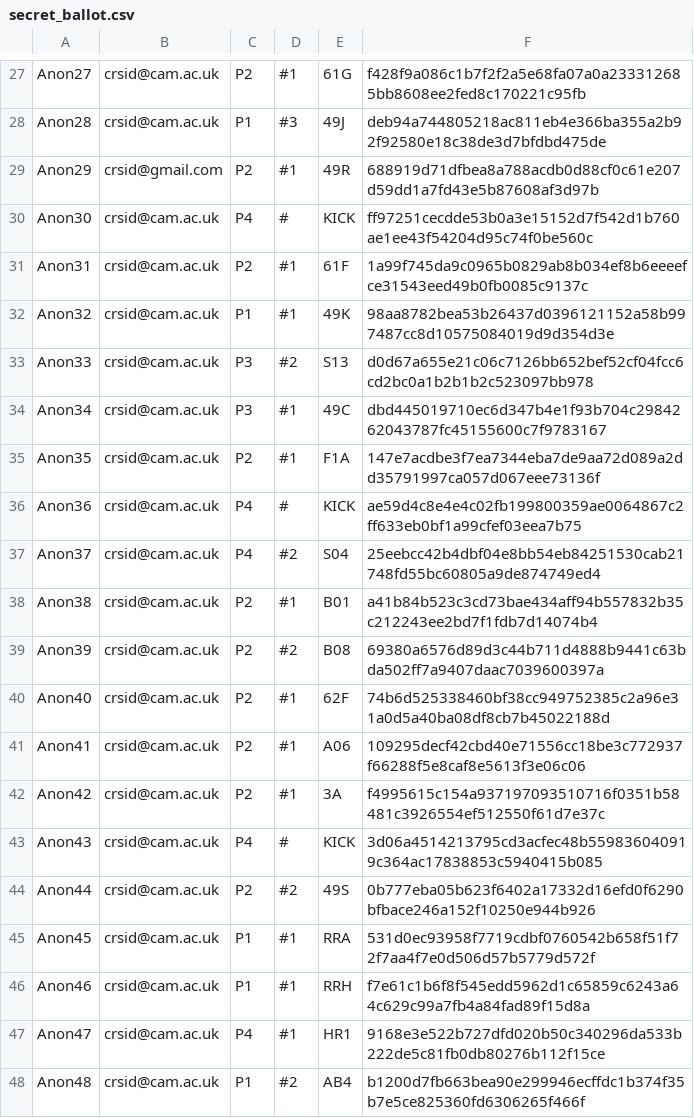
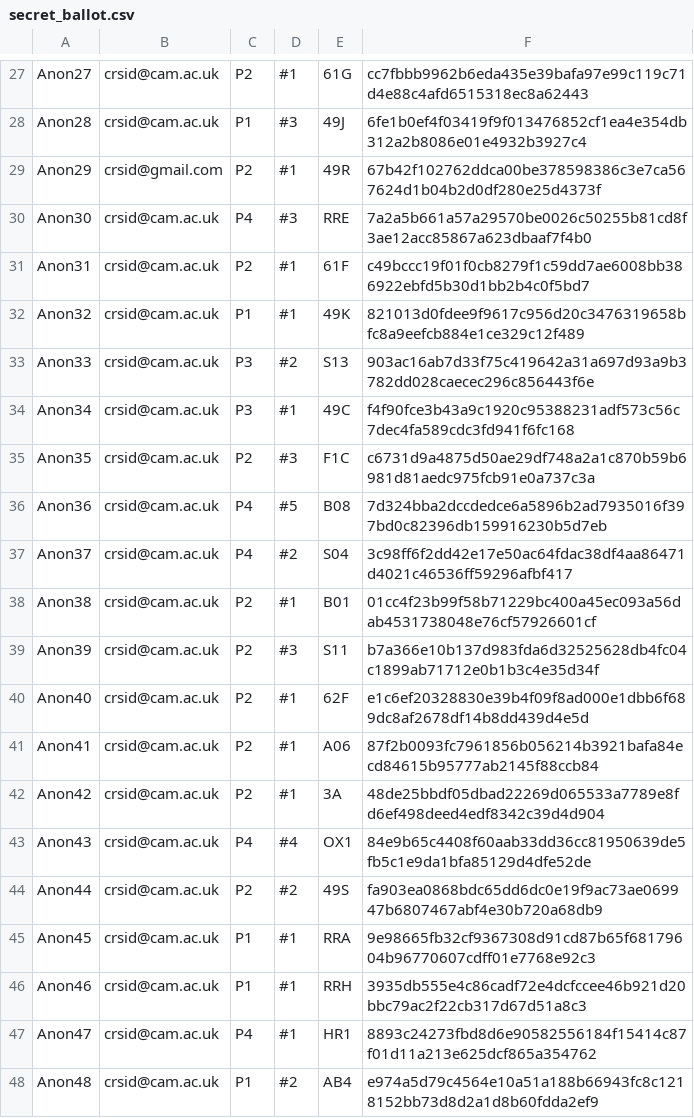
Before and after one commit to ConorWilliams/ballot, a CSV file: example/secret_ballot.csv, drawn as a sheet; only a part is shown, gaps mark what is left out; the diff covers the shown part only; the diff names each change by its address in the sheet, - before the commit and + after, or states it on an @@ line.

```diff
--- a/example/secret_ballot.csv
+++ b/example/secret_ballot.csv
-F27: f428f9a086c1b7f2f2a5e68fa07a0a233312685bb8608ee2fed8c170221c95fb
+F27: cc7fbbb9962b6eda435e39bafa97e99c119c71d4e88c4afd6515318ec8a62443
-F28: deb94a744805218ac811eb4e366ba355a2b92f92580e18c38de3d7bfdbd475de
+F28: 6fe1b0ef4f03419f9f013476852cf1ea4e354db312a2b8086e01e4932b3927c4
-F29: 688919d71dfbea8a788acdb0d88cf0c61e207d59dd1a7fd43e5b87608af3d97b
+F29: 67b42f102762ddca00be378598386c3e7ca567624d1b04b2d0df280e25d4373f
-D30: #
+D30: #3
-E30: KICK
+E30: RRE
-F30: ff97251cecdde53b0a3e15152d7f542d1b760ae1ee43f54204d95c74f0be560c
+F30: 7a2a5b661a57a29570be0026c50255b81cd8f3ae12acc85867a623dbaaf7f4b0
-F31: 1a99f745da9c0965b0829ab8b034ef8b6eeeefce31543eed49b0fb0085c9137c
+F31: c49bccc19f01f0cb8279f1c59dd7ae6008bb386922ebfd5b30d1bb2b4c0f5bd7
-F32: 98aa8782bea53b26437d0396121152a58b997487cc8d10575084019d9d354d3e
+F32: 821013d0fdee9f9617c956d20c3476319658bfc8a9eefcb884e1ce329c12f489
-F33: d0d67a655e21c06c7126bb652bef52cf04fcc6cd2bc0a1b2b1b2c523097bb978
+F33: 903ac16ab7d33f75c419642a31a697d93a9b3782dd028caecec296c856443f6e
-F34: dbd445019710ec6d347b4e1f93b704c2984262043787fc45155600c7f9783167
+F34: f4f90fce3b43a9c1920c95388231adf573c56c7dec4fa589cdc3fd941f6fc168
-D35: #1
+D35: #3
-E35: F1A
+E35: F1C
-F35: 147e7acdbe3f7ea7344eba7de9aa72d089a2dd35791997ca057d067eee73136f
+F35: c6731d9a4875d50ae29df748a2a1c870b59b6981d81aedc975fcb91e0a737c3a
-D36: #
+D36: #5
-E36: KICK
+E36: B08
-F36: ae59d4c8e4e4c02fb199800359ae0064867c2ff633eb0bf1a99cfef03eea7b75
+F36: 7d324bba2dccdedce6a5896b2ad7935016f397bd0c82396db159916230b5d7eb
-F37: 25eebcc42b4dbf04e8bb54eb84251530cab21748fd55bc60805a9de874749ed4
+F37: 3c98ff6f2dd42e17e50ac64fdac38df4aa86471d4021c46536ff59296afbf417
-F38: a41b84b523c3cd73bae434aff94b557832b35c212243ee2bd7f1fdb7d14074b4
+F38: 01cc4f23b99f58b71229bc400a45ec093a56dab4531738048e76cf57926601cf
-D39: #2
+D39: #3
-E39: B08
+E39: S11
-F39: 69380a6576d89d3c44b711d4888b9441c63bda502ff7a9407daac7039600397a
+F39: b7a366e10b137d983fda6d32525628db4fc04c1899ab71712e0b1b3c4e35d34f
-F40: 74b6d525338460bf38cc949752385c2a96e31a0d5a40ba08df8cb7b45022188d
+F40: e1c6ef20328830e39b4f09f8ad000e1dbb6f689dc8af2678df14b8dd439d4e5d
-F41: 109295decf42cbd40e71556cc18be3c772937f66288f5e8caf8e5613f3e06c06
+F41: 87f2b0093fc7961856b056214b3921bafa84ecd84615b95777ab2145f88ccb84
-F42: f4995615c154a937197093510716f0351b58481c3926554ef512550f61d7e37c
+F42: 48de25bbdf05dbad22269d065533a7789e8fd6ef498deed4edf8342c39d4d904
-D43: #
+D43: #4
-E43: KICK
+E43: OX1
-F43: 3d06a4514213795cd3acfec48b559836040919c364ac17838853c5940415b085
+F43: 84e9b65c4408f60aab33dd36cc81950639de5fb5c1e9da1bfa85129d4dfe52de
-F44: 0b777eba05b623f6402a17332d16efd0f6290bfbace246a152f10250e944b926
+F44: fa903ea0868bdc65dd6dc0e19f9ac73ae069947b6807467abf4e30b720a68db9
-F45: 531d0ec93958f7719cdbf0760542b658f51f72f7aa4f7e0d506d57b5779d572f
+F45: 9e98665fb32cf9367308d91cd87b65f68179604b96770607cdff01e7768e92c3
-F46: f7e61c1b6f8f545edd5962d1c65859c6243a64c629c99a7fb4a84fad89f15d8a
+F46: 3935db555e4c86cadf72e4dcfccee46b921d20bbc79ac2f22cb317d67d51a8c3
-F47: 9168e3e522b727dfd020b50c340296da533b222de5c81fb0db80276b112f15ce
+F47: 8893c24273fbd8d6e90582556184f15414c87f01d11a213e625dcf865a354762
-F48: b1200d7fb663bea90e299946ecffdc1b374f35b7e5ce825360fd6306265f466f
+F48: e974a5d79c4564e10a51a188b66943fc8c1218152bb73d8d2a1d8b60fdda2ef9
```
Also changed, not shown: 80 edited cells elsewhere in this file, 2 other files.
